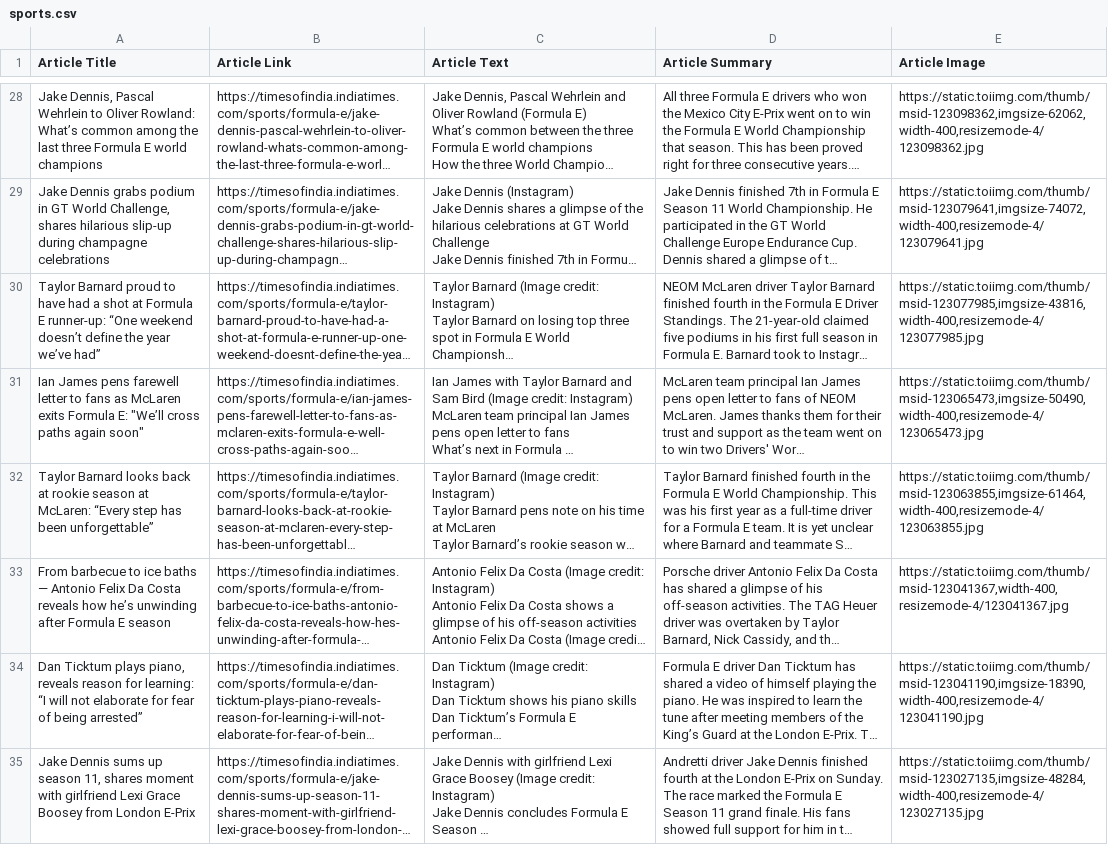
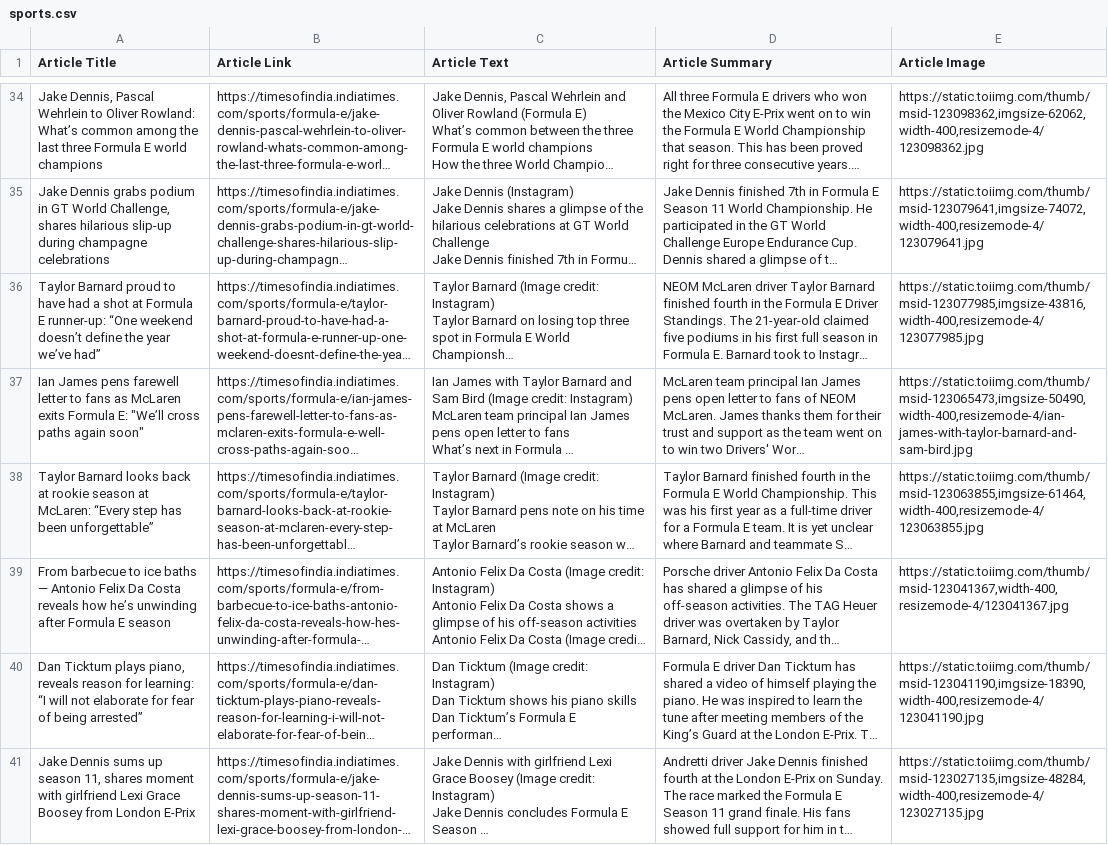
Before and after one commit to akanksha1131/News-Articles-Summarizer-App, a CSV file: project/sports.csv, drawn as a sheet; only a part is shown, gaps mark what is left out; long unchanged cells end in …; addresses are those after the commit; the diff covers the shown part only; the diff names each change by its address in the sheet, - before the commit and + after, or states it on an @@ line.

```diff
--- a/project/sports.csv
+++ b/project/sports.csv
-E37 (Article Image): https://static.toiimg.com/thumb/msid-123065473,imgsize-50490,width-400,resizemode-4/123065473.jpg
+E37 (Article Image): https://static.toiimg.com/thumb/msid-123065473,imgsize-50490,width-400,resizemode-4/ian-james-with-taylor-barnard-and-sam-bird.jpg
```
Also changed, not shown: 19 added rows, 19 removed rows, 1 moved row and 5 edited cells elsewhere in this file, business_bow.csv, project/india.csv, 7 other files.
